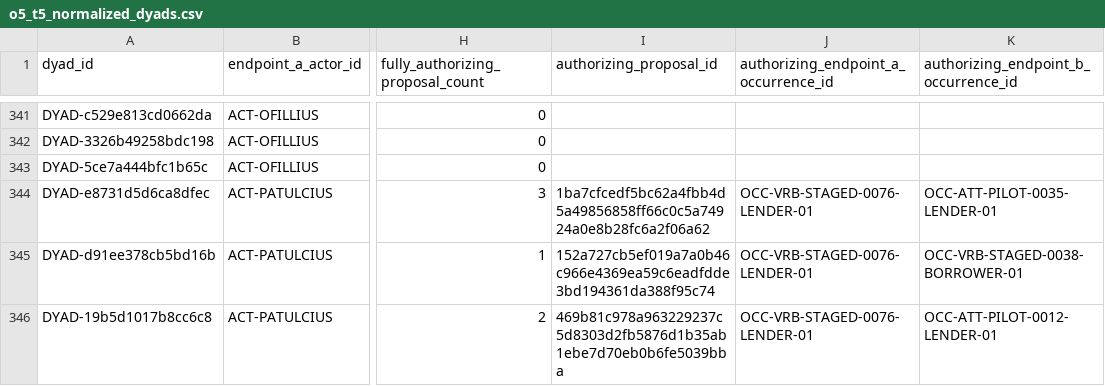
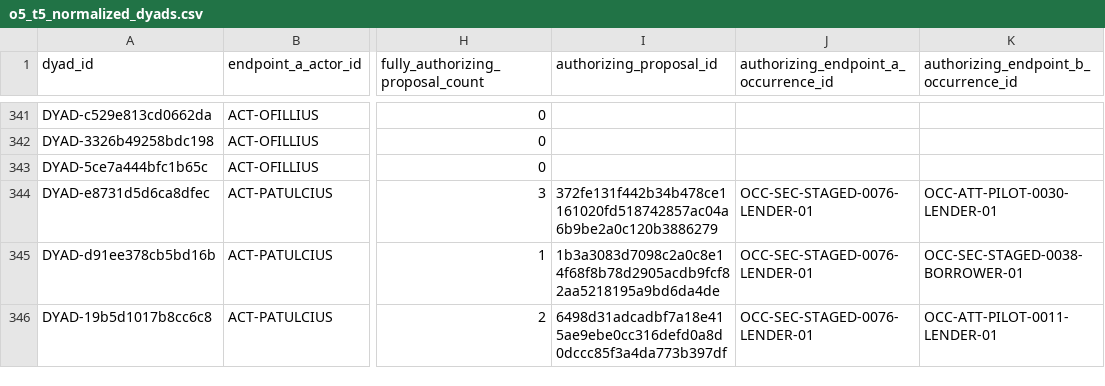
Before and after one commit to hcl-1024/cicero-credit-networks, a CSV file: results/official/objective_05_06/recalculation_v5/intermediate/o5_t5_normalized_dyads.csv, drawn as a sheet; only a part is shown, gaps mark what is left out; the diff covers the shown part only; the diff names each change by its address in the sheet, - before the commit and + after, or states it on an @@ line.

```diff
--- a/results/official/objective_05_06/recalculation_v5/intermediate/o5_t5_normalized_dyads.csv
+++ b/results/official/objective_05_06/recalculation_v5/intermediate/o5_t5_normalized_dyads.csv
-I344 (authorizing_proposal_id): 1ba7cfcedf5bc62a4fbb4d5a49856858ff66c0c5a74924a0e8b28fc6a2f06a62
+I344 (authorizing_proposal_id): 372fe131f442b34b478ce1161020fd518742857ac04a6b9be2a0c120b3886279
-J344:J346: OCC-VRB-STAGED-0076-LENDER-01
+J344:J346: OCC-SEC-STAGED-0076-LENDER-01
-K344: OCC-ATT-PILOT-0035-LENDER-01
+K344: OCC-ATT-PILOT-0030-LENDER-01
-I345 (authorizing_proposal_id): 152a727cb5ef019a7a0b46c966e4369ea59c6eadfdde3bd194361da388f95c74
+I345 (authorizing_proposal_id): 1b3a3083d7098c2a0c8e14f68f8b78d2905acdb9fcf82aa5218195a9bd6da4de
-K345: OCC-VRB-STAGED-0038-BORROWER-01
+K345: OCC-SEC-STAGED-0038-BORROWER-01
-I346 (authorizing_proposal_id): 469b81c978a963229237c5d8303d2fb5876d1b35ab1ebe7d70eb0b6fe5039bba
+I346 (authorizing_proposal_id): 6498d31adcadbf7a18e415ae9ebe0cc316defd0a8d0dccc85f3a4da773b397df
-K346: OCC-ATT-PILOT-0012-LENDER-01
+K346: OCC-ATT-PILOT-0011-LENDER-01
```
Also changed, not shown: 155 edited cells elsewhere in this file, data/amounts/amount_values.csv, data/canonical/cicero_credit_records.csv, 45 other files.
